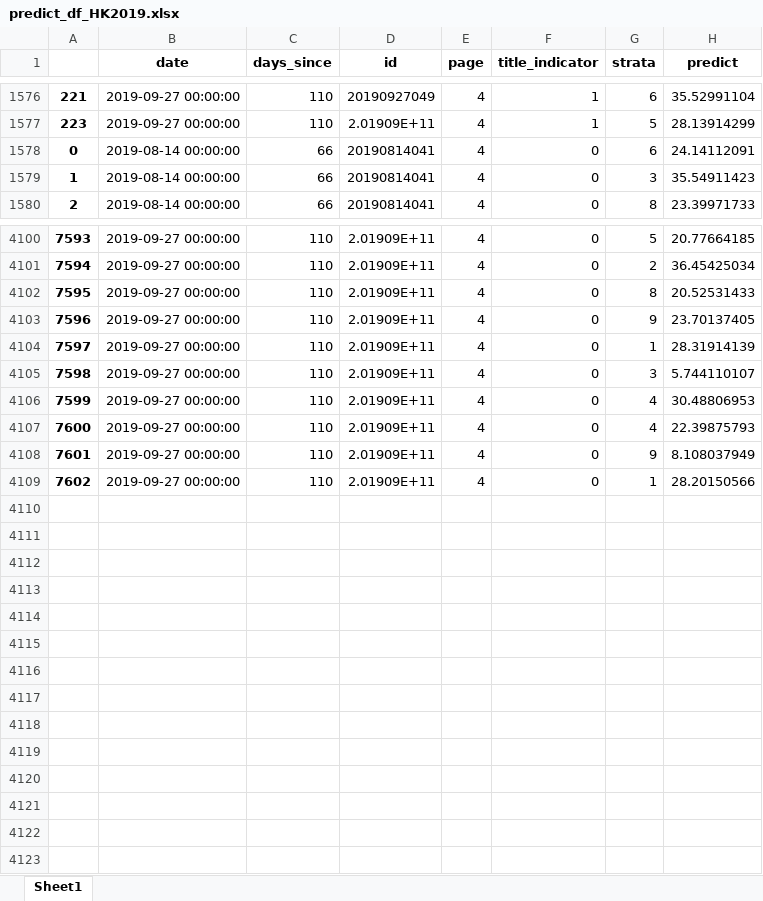
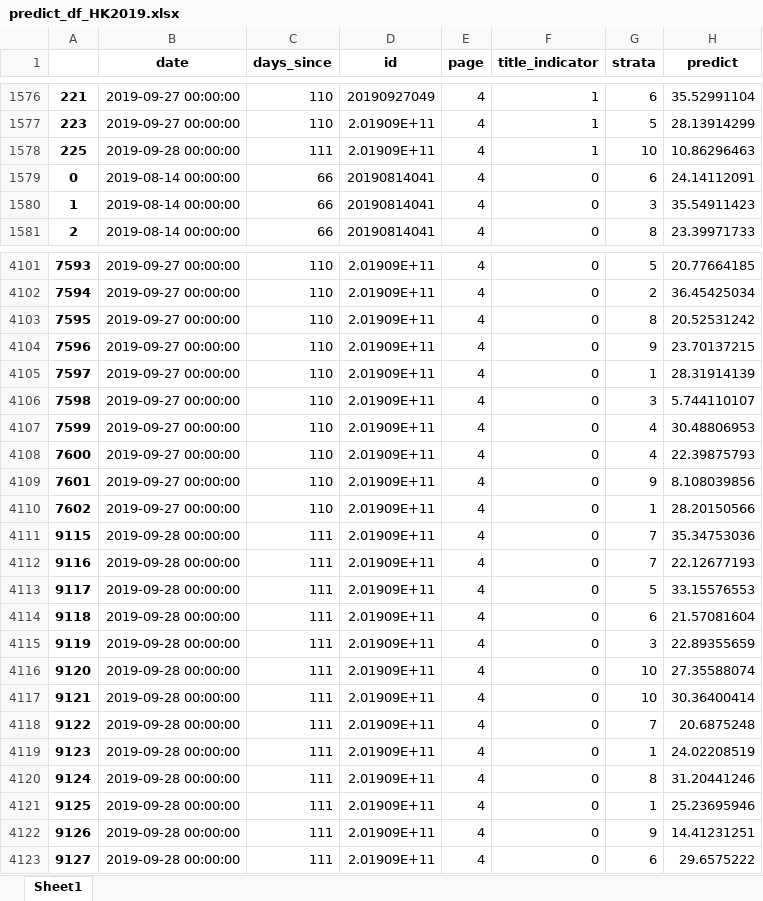
Before and after one commit to PSLmodels/PCI-Crackdown, an Excel workbook: Results/data/predict_df_HK2019.xlsx, sheet Sheet1, drawn as a sheet; only a part is shown, gaps mark what is left out; values as stored, in another font and other column widths than the file's, no borders; addresses are those after the commit; the diff names each change by its address in the sheet, - before the commit and + after, or states it on an @@ line.

```diff
--- a/Results/data/predict_df_HK2019.xlsx (sheet Sheet1)
+++ b/Results/data/predict_df_HK2019.xlsx (sheet Sheet1)
+row 1578: 225 | 2019-09-28 00:00:00 | 111 | 2.01909E+11 | 4 | 1 | 10 | 10.86296463
-H4103 (predict): 20.52531433
+H4103 (predict): 20.52531242
-H4104 (predict): 23.70137405
+H4104 (predict): 23.70137215
-H4109 (predict): 8.108037949
+H4109 (predict): 8.108039856
+row 4111: 9115 | 2019-09-28 00:00:00 | 111 | 2.01909E+11 | 4 | 0 | 7 | 35.34753036
+row 4112: 9116 | 2019-09-28 00:00:00 | 111 | 2.01909E+11 | 4 | 0 | 7 | 22.12677193
+row 4113: 9117 | 2019-09-28 00:00:00 | 111 | 2.01909E+11 | 4 | 0 | 5 | 33.15576553
+row 4114: 9118 | 2019-09-28 00:00:00 | 111 | 2.01909E+11 | 4 | 0 | 6 | 21.57081604
+row 4115: 9119 | 2019-09-28 00:00:00 | 111 | 2.01909E+11 | 4 | 0 | 3 | 22.89355659
+row 4116: 9120 | 2019-09-28 00:00:00 | 111 | 2.01909E+11 | 4 | 0 | 10 | 27.35588074
+row 4117: 9121 | 2019-09-28 00:00:00 | 111 | 2.01909E+11 | 4 | 0 | 10 | 30.36400414
+row 4118: 9122 | 2019-09-28 00:00:00 | 111 | 2.01909E+11 | 4 | 0 | 7 | 20.6875248
+row 4119: 9123 | 2019-09-28 00:00:00 | 111 | 2.01909E+11 | 4 | 0 | 1 | 24.02208519
+row 4120: 9124 | 2019-09-28 00:00:00 | 111 | 2.01909E+11 | 4 | 0 | 8 | 31.20441246
+row 4121: 9125 | 2019-09-28 00:00:00 | 111 | 2.01909E+11 | 4 | 0 | 1 | 25.23695946
+row 4122: 9126 | 2019-09-28 00:00:00 | 111 | 2.01909E+11 | 4 | 0 | 9 | 14.41231251
+row 4123: 9127 | 2019-09-28 00:00:00 | 111 | 2.01909E+11 | 4 | 0 | 6 | 29.6575222
```
Also changed, not shown: 9 other files.
